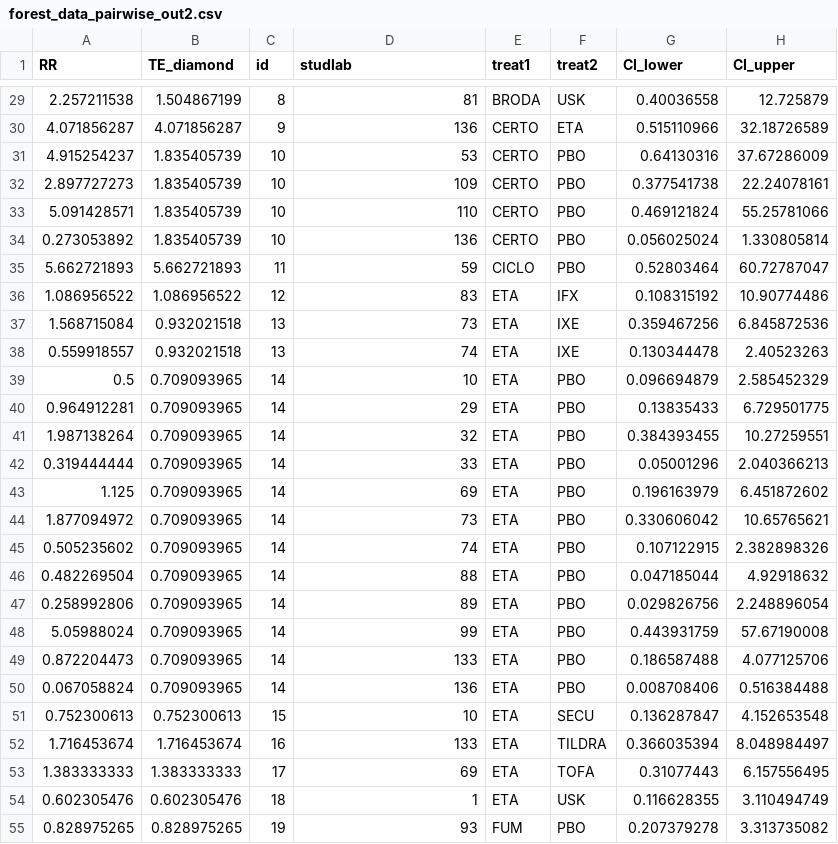
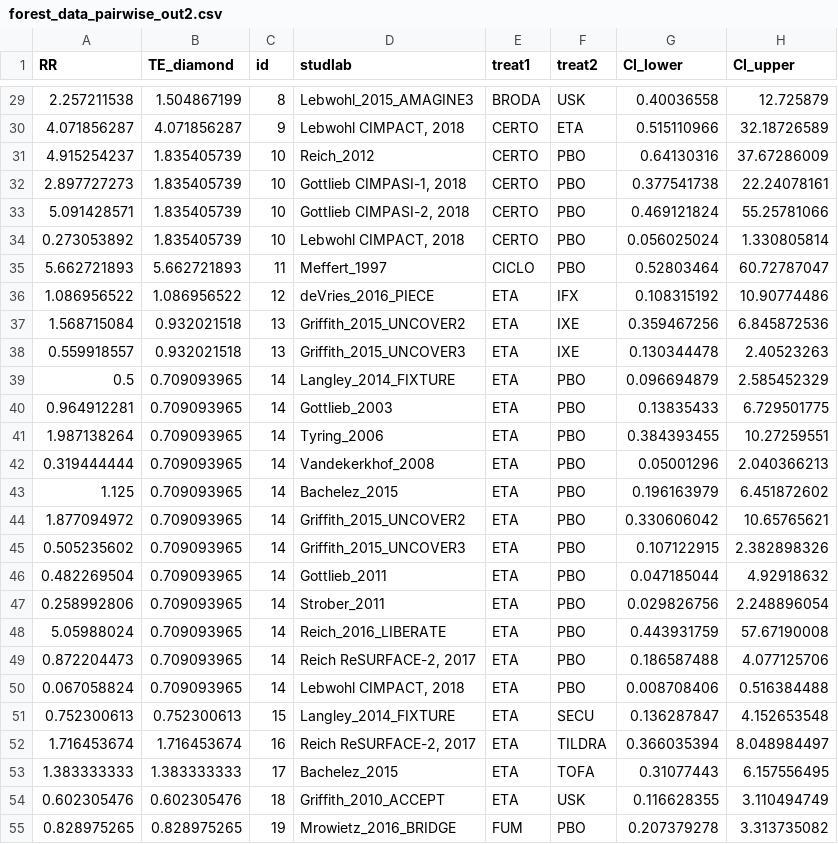
Before and after one commit to silviametelli/NMAstudio-app, a CSV file: db/forest_data/forest_data_pairwise_out2.csv, drawn as a sheet; only a part is shown, gaps mark what is left out; the diff covers the shown part only; the diff names each change by its address in the sheet, - before the commit and + after, or states it on an @@ line.

```diff
--- a/db/forest_data/forest_data_pairwise_out2.csv
+++ b/db/forest_data/forest_data_pairwise_out2.csv
-D29 (studlab): 81
+D29 (studlab): Lebwohl_2015_AMAGINE3
-D30 (studlab): 136
+D30 (studlab): Lebwohl CIMPACT, 2018
-D31 (studlab): 53
+D31 (studlab): Reich_2012
-D32 (studlab): 109
+D32 (studlab): Gottlieb CIMPASI-1, 2018
-D33 (studlab): 110
+D33 (studlab): Gottlieb CIMPASI-2, 2018
-D34 (studlab): 136
+D34 (studlab): Lebwohl CIMPACT, 2018
-D35 (studlab): 59
+D35 (studlab): Meffert_1997
-D36 (studlab): 83
+D36 (studlab): deVries_2016_PIECE
-D37 (studlab): 73
+D37 (studlab): Griffith_2015_UNCOVER2
-D38 (studlab): 74
+D38 (studlab): Griffith_2015_UNCOVER3
-D39 (studlab): 10
+D39 (studlab): Langley_2014_FIXTURE
-D40 (studlab): 29
+D40 (studlab): Gottlieb_2003
-D41 (studlab): 32
+D41 (studlab): Tyring_2006
-D42 (studlab): 33
+D42 (studlab): Vandekerkhof_2008
-D43 (studlab): 69
+D43 (studlab): Bachelez_2015
-D44 (studlab): 73
+D44 (studlab): Griffith_2015_UNCOVER2
-D45 (studlab): 74
+D45 (studlab): Griffith_2015_UNCOVER3
-D46 (studlab): 88
+D46 (studlab): Gottlieb_2011
-D47 (studlab): 89
+D47 (studlab): Strober_2011
-D48 (studlab): 99
+D48 (studlab): Reich_2016_LIBERATE
-D49 (studlab): 133
+D49 (studlab): Reich ReSURFACE-2, 2017
-D50 (studlab): 136
+D50 (studlab): Lebwohl CIMPACT, 2018
-D51 (studlab): 10
+D51 (studlab): Langley_2014_FIXTURE
-D52 (studlab): 133
+D52 (studlab): Reich ReSURFACE-2, 2017
-D53 (studlab): 69
+D53 (studlab): Bachelez_2015
-D54 (studlab): 1
+D54 (studlab): Griffith_2010_ACCEPT
-D55 (studlab): 93
+D55 (studlab): Mrowietz_2016_BRIDGE
```
Also changed, not shown: 87 edited cells elsewhere in this file, db/senn2013data/Senn2013.csv, 10 other files.
